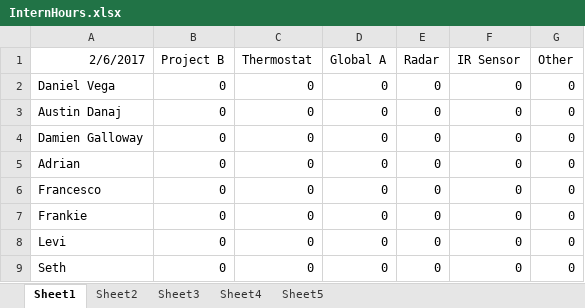
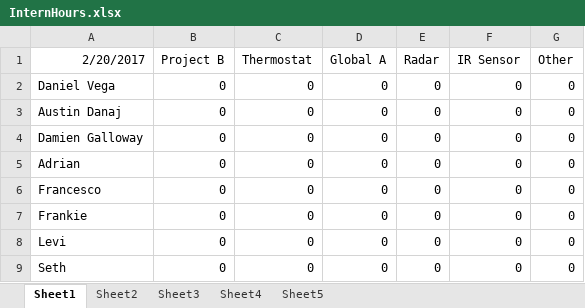
Before and after one commit to austindanaj/Alps_Website, an Excel workbook: CTBTeam/CTBTeam/InternHours.xlsx, sheet Sheet1, drawn as a sheet; values as stored, in another font and other column widths than the file's, no borders; the diff names each change by its address in the sheet, - before the commit and + after, or states it on an @@ line.

```diff
--- a/CTBTeam/CTBTeam/InternHours.xlsx (sheet Sheet1)
+++ b/CTBTeam/CTBTeam/InternHours.xlsx (sheet Sheet1)
-A1: 2/6/2017
+A1: 2/20/2017
```
Also changed, not shown: sheet Sheet4, 10 other files.
